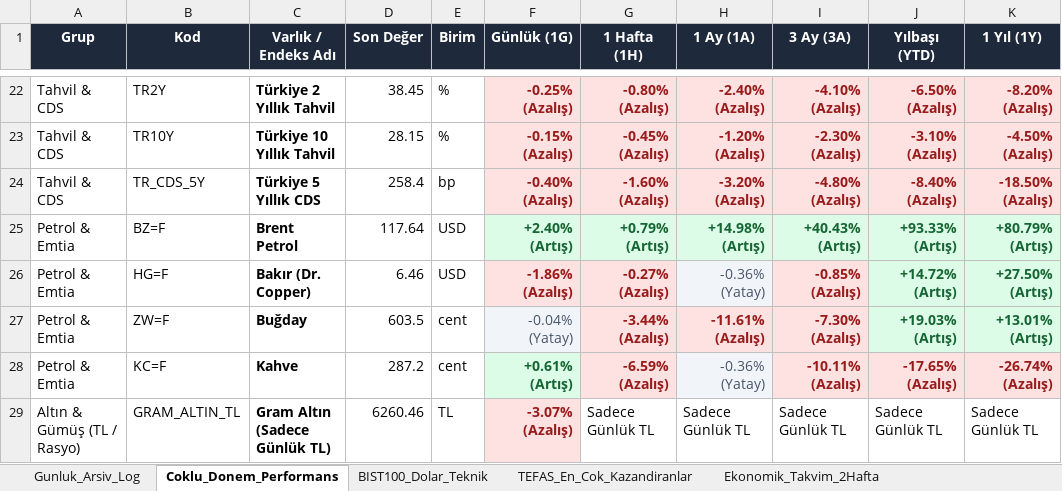
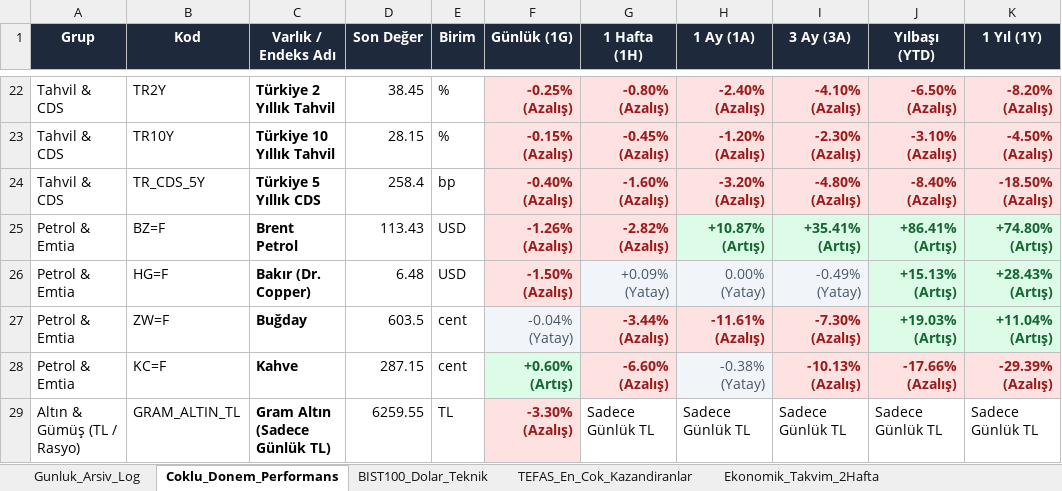
Before and after one commit to dorukcirit/DCfinans, an Excel workbook: docs/Finans_Veri_Tabani.xlsx, sheet Coklu_Donem_Performans, drawn as a sheet; only a part is shown, gaps mark what is left out; values as stored, in another font and other column widths than the file's, no borders; the diff covers the shown part only; the diff names each change by its address in the sheet, - before the commit and + after, or states it on an @@ line.

```diff
--- a/docs/Finans_Veri_Tabani.xlsx (sheet Coklu_Donem_Performans)
+++ b/docs/Finans_Veri_Tabani.xlsx (sheet Coklu_Donem_Performans)
-D25 (Son Değer): 117.64
+D25 (Son Değer): 113.43
-F25 (Günlük (1G)): +2.40% (Artış)
+F25 (Günlük (1G)): -1.26% (Azalış)
@@ F25:G25 fill: #DCFCE7 → #FEE2E2, text colour: #166534 → #991B1B @@
-G25 (1 Hafta (1H)): +0.79% (Artış)
+G25 (1 Hafta (1H)): -2.82% (Azalış)
-H25 (1 Ay (1A)): +14.98% (Artış)
+H25 (1 Ay (1A)): +10.87% (Artış)
-I25 (3 Ay (3A)): +40.43% (Artış)
+I25 (3 Ay (3A)): +35.41% (Artış)
-J25 (Yılbaşı (YTD)): +93.33% (Artış)
+J25 (Yılbaşı (YTD)): +86.41% (Artış)
-K25 (1 Yıl (1Y)): +80.79% (Artış)
+K25 (1 Yıl (1Y)): +74.80% (Artış)
-D26 (Son Değer): 6.46
+D26 (Son Değer): 6.48
-F26 (Günlük (1G)): -1.86% (Azalış)
+F26 (Günlük (1G)): -1.50% (Azalış)
-G26 (1 Hafta (1H)): -0.27% (Azalış)
+G26 (1 Hafta (1H)): +0.09% (Yatay)
@@ G26 bold: on → off, text colour: #991B1B → #475569 @@
-H26 (1 Ay (1A)): -0.36% (Yatay)
+H26 (1 Ay (1A)): 0.00% (Yatay)
-I26 (3 Ay (3A)): -0.85% (Azalış)
+I26 (3 Ay (3A)): -0.49% (Yatay)
@@ I26 bold: on → off, text colour: #991B1B → #475569 @@
-J26 (Yılbaşı (YTD)): +14.72% (Artış)
+J26 (Yılbaşı (YTD)): +15.13% (Artış)
-K26 (1 Yıl (1Y)): +27.50% (Artış)
+K26 (1 Yıl (1Y)): +28.43% (Artış)
-K27 (1 Yıl (1Y)): +13.01% (Artış)
+K27 (1 Yıl (1Y)): +11.04% (Artış)
-D28 (Son Değer): 287.2
+D28 (Son Değer): 287.15
-F28 (Günlük (1G)): +0.61% (Artış)
+F28 (Günlük (1G)): +0.60% (Artış)
-G28 (1 Hafta (1H)): -6.59% (Azalış)
+G28 (1 Hafta (1H)): -6.60% (Azalış)
-H28 (1 Ay (1A)): -0.36% (Yatay)
+H28 (1 Ay (1A)): -0.38% (Yatay)
-I28 (3 Ay (3A)): -10.11% (Azalış)
+I28 (3 Ay (3A)): -10.13% (Azalış)
-J28 (Yılbaşı (YTD)): -17.65% (Azalış)
+J28 (Yılbaşı (YTD)): -17.66% (Azalış)
-K28 (1 Yıl (1Y)): -26.74% (Azalış)
+K28 (1 Yıl (1Y)): -29.39% (Azalış)
-D29 (Son Değer): 6260.46
+D29 (Son Değer): 6259.55
-F29 (Günlük (1G)): -3.07% (Azalış)
+F29 (Günlük (1G)): -3.30% (Azalış)
```
Also changed, not shown: 49 edited cells and cell formats elsewhere in this sheet, sheet Ekonomik_Takvim_2Hafta, sheet Gunluk_Arsiv_Log, sheet Duyarlilik_ve_Haberler, raporlar/Finans_Veri_Tabani.xlsx, 7 other files.
